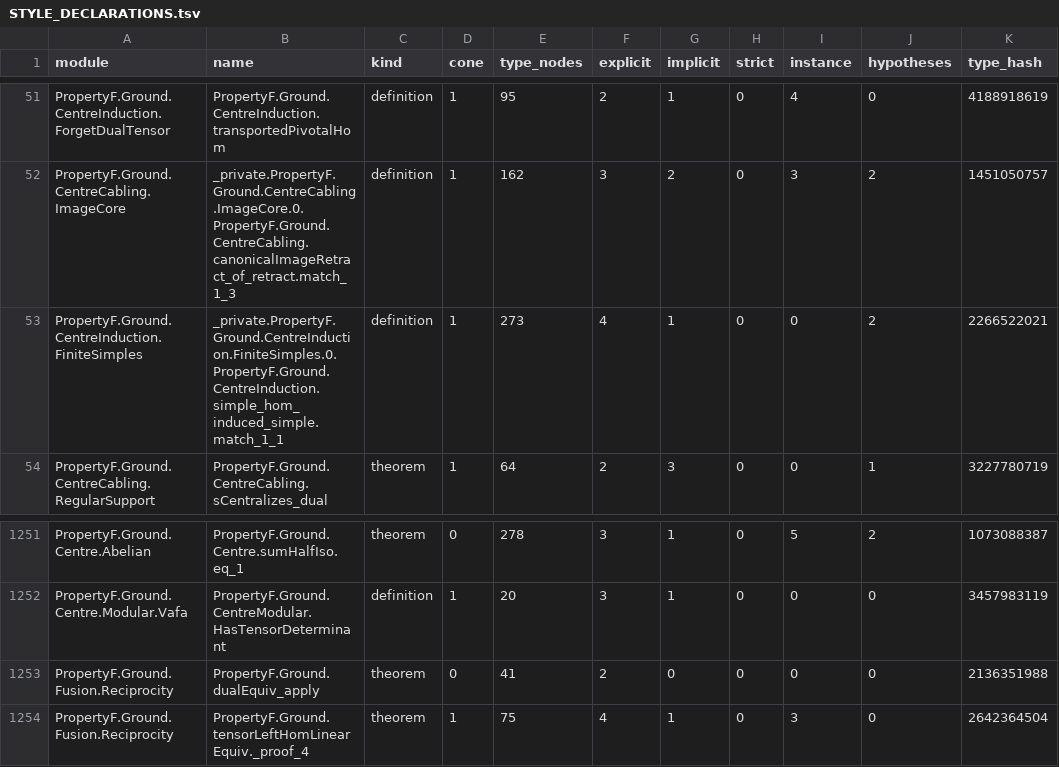
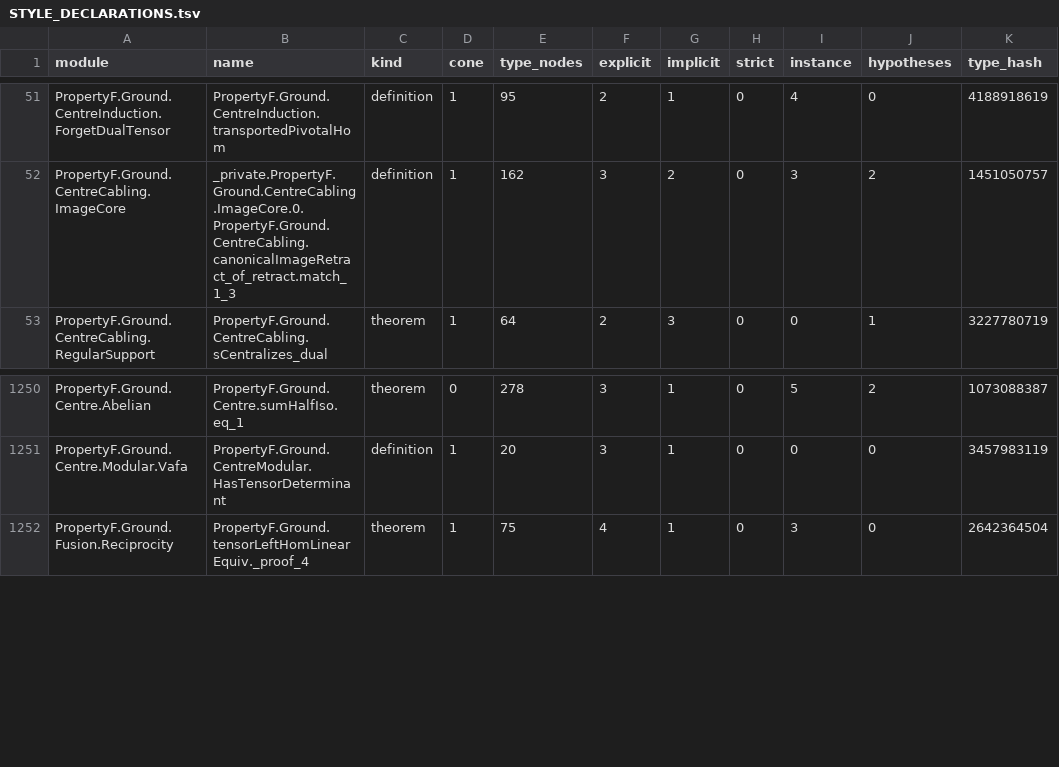
Before and after one commit to project-numina/mtc, a TSV file: STYLE_DECLARATIONS.tsv, drawn as a sheet; only a part is shown, gaps mark what is left out; the diff names each change by its address in the sheet, - before the commit and + after, or states it on an @@ line.

Commit message:
Refresh survey after dependency cone repair

```diff
--- a/STYLE_DECLARATIONS.tsv
+++ b/STYLE_DECLARATIONS.tsv
-row 53: PropertyF.Ground.CentreInduction.FiniteSimples | _private.PropertyF.Ground.CentreInduction.FiniteSimples.0.PropertyF.Ground.CentreInduction.simple_hom_induced_simple.match_1_1 | definition | 1 | 273 | 4 | 1 | 0 | 0 | 2 | 2266522021
-row 1253: PropertyF.Ground.Fusion.Reciprocity | PropertyF.Ground.dualEquiv_apply | theorem | 0 | 41 | 2 | 0 | 0 | 0 | 0 | 2136351988
```
Also changed, not shown: STYLE_FILES.tsv, 2 other files.
